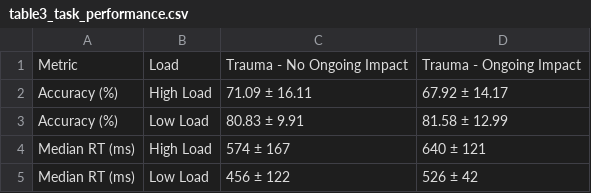
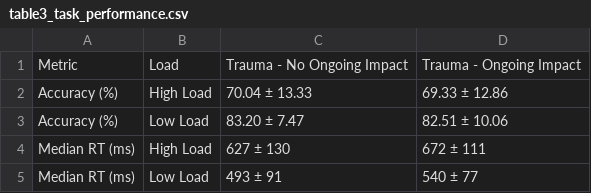
Before and after one commit to adammanoogian/rlwm_trauma_analysis, a CSV file: output/descriptives/table3_task_performance.csv, drawn as a sheet.

```diff
--- a/output/descriptives/table3_task_performance.csv
+++ b/output/descriptives/table3_task_performance.csv
@@ -1,5 +1,5 @@
 Metric,Load,Trauma - No Ongoing Impact,Trauma - Ongoing Impact
-Accuracy (%),High Load,71.09 ± 16.11,67.92 ± 14.17
-Accuracy (%),Low Load,80.83 ± 9.91,81.58 ± 12.99
-Median RT (ms),High Load,574 ± 167,640 ± 121
-Median RT (ms),Low Load,456 ± 122,526 ± 42
+Accuracy (%),High Load,70.04 ± 13.33,69.33 ± 12.86
+Accuracy (%),Low Load,83.20 ± 7.47,82.51 ± 10.06
+Median RT (ms),High Load,627 ± 130,672 ± 111
+Median RT (ms),Low Load,493 ± 91,540 ± 77
```
Also changed, not shown: output/descriptives/table2_trauma_scores.csv, output/statistical_analyses/anova_accuracy_full.csv, 22 other files.
